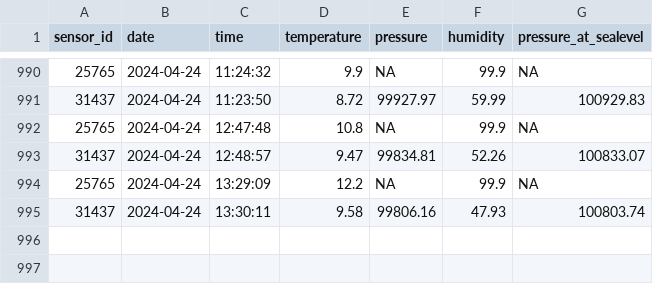
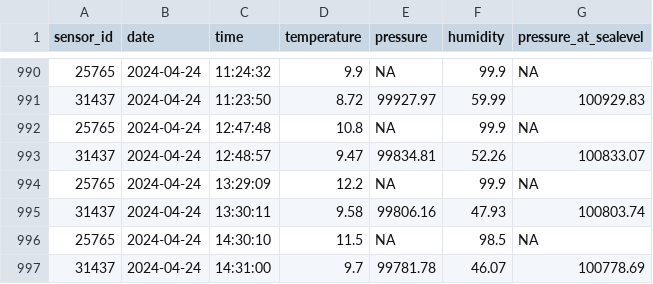
Before and after one commit to blomfelt/temperature, a TSV file: data/values.tsv, drawn as a sheet; only a part is shown, gaps mark what is left out; the diff names each change by its address in the sheet, - before the commit and + after, or states it on an @@ line.

Commit message:
New temperature

```diff
--- a/data/values.tsv
+++ b/data/values.tsv
+row 996: 25765 | 2024-04-24 | 14:30:10 | 11.5 | NA | 98.5 | NA
+row 997: 31437 | 2024-04-24 | 14:31:00 | 9.7 | 99781.78 | 46.07 | 100778.69
```
Also changed, not shown: 4 other files.
